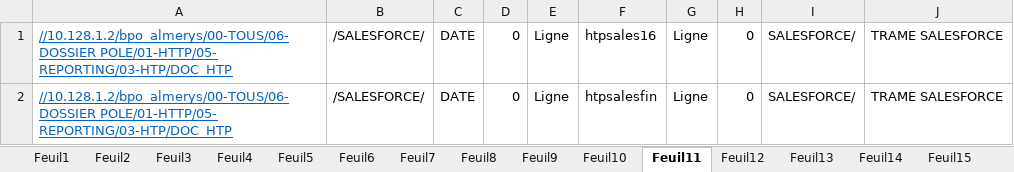
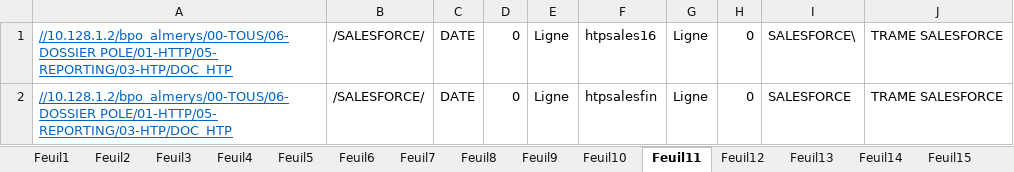
Before and after one commit to FelanaRakotoarijaona/Automatisation-reporting, an Excel workbook: engagementhtp.xlsx, sheet Feuil11, drawn as a sheet; values as stored, in another font and other column widths than the file's, no borders; the diff names each change by its address in the sheet, - before the commit and + after, or states it on an @@ line.

Commit message:
maj chemin htp engagement

```diff
--- a/engagementhtp.xlsx (sheet Feuil11)
+++ b/engagementhtp.xlsx (sheet Feuil11)
-I1: SALESFORCE/
+I1: SALESFORCE\
-I2: SALESFORCE/
+I2: SALESFORCE
```
